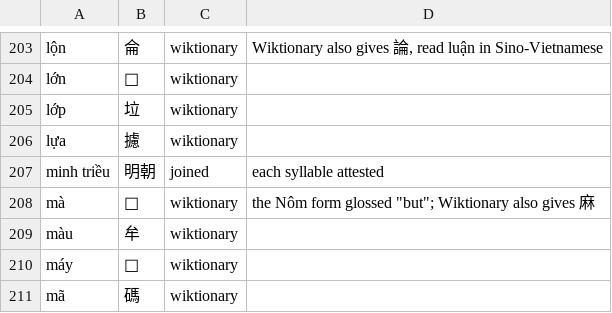
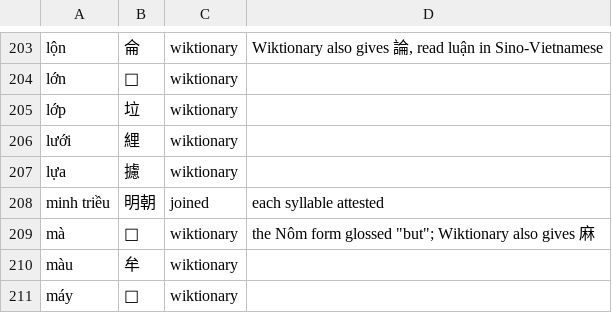
Before and after one commit to mkpoli/glyph-atlas, a TSV file: data/vocab/vi-hani.tsv, drawn as a sheet; only a part is shown, gaps mark what is left out; the shorter side is filled out with more unchanged rows.

```diff
--- a/data/vocab/vi-hani.tsv
+++ b/data/vocab/vi-hani.tsv
@@ -205,2 +205,3 @@ lớn	𡘯	wiktionary
 lớp	垃	wiktionary	
+lưới	䋥	wiktionary	
 lựa	攄	wiktionary	
```
Also changed, not shown: 15 other files.
